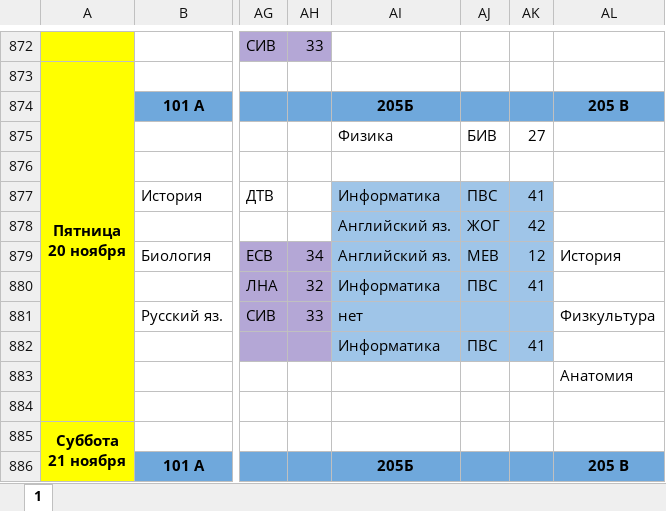
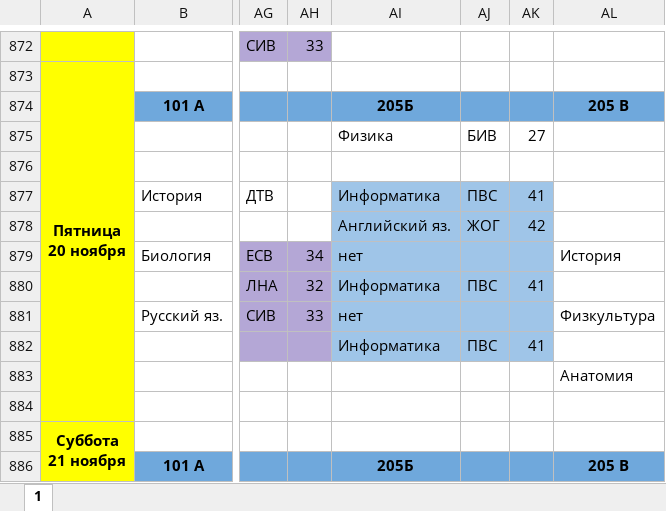
Before and after one commit to koovarem-byte/puls, an Excel workbook: cache/latest.xlsx, sheet 1, drawn as a sheet; only a part is shown, gaps mark what is left out; values as stored, in another font and other column widths than the file's, no borders; charts and pictures not drawn; the diff names each change by its address in the sheet, - before the commit and + after, or states it on an @@ line.

```diff
--- a/cache/latest.xlsx (sheet 1)
+++ b/cache/latest.xlsx (sheet 1)
-AI879: Английский яз.
+AI879: нет
-AJ879: МЕВ
+AJ879: (empty)
-AK879: 12
+AK879: (empty)
```
Also changed, not shown: 2 other files.
